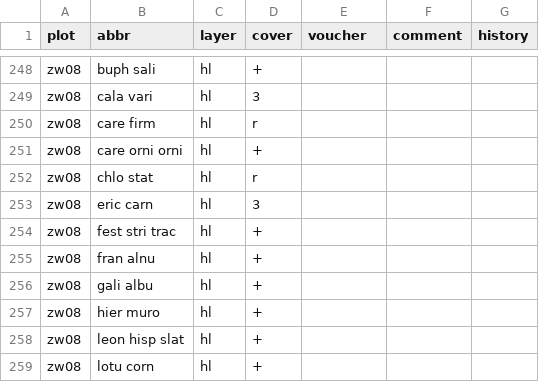
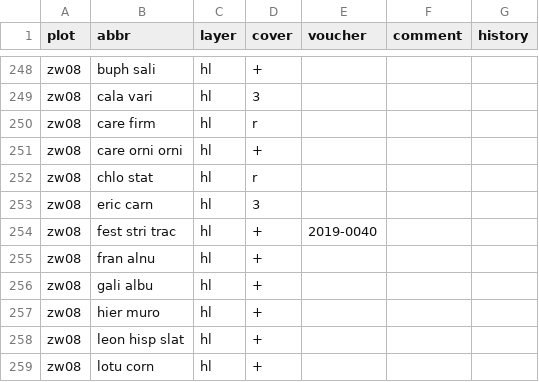
Before and after one commit to kardinal-eros/vegsoup-data, a CSV file: zaimwald dta/species.csv, drawn as a sheet; only a part is shown, gaps mark what is left out.

```diff
--- a/zaimwald dta/species.csv
+++ b/zaimwald dta/species.csv
@@ -253,3 +253,3 @@ zw08,chlo stat,hl,r,,,
 zw08,eric carn,hl,3,,,
-zw08,fest stri trac,hl,+,,,
+zw08,fest stri trac,hl,+,2019-0040,,
 zw08,fran alnu,hl,+,,,
```
Also changed, not shown: zaimwald dta/sites wide.csv, 1 other file.
